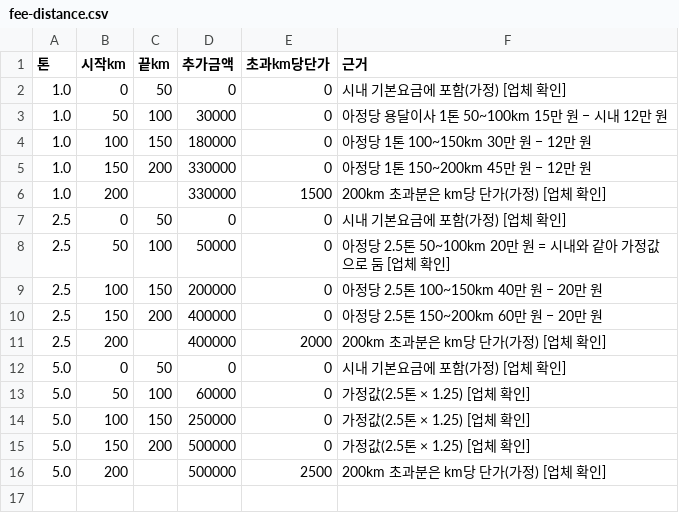
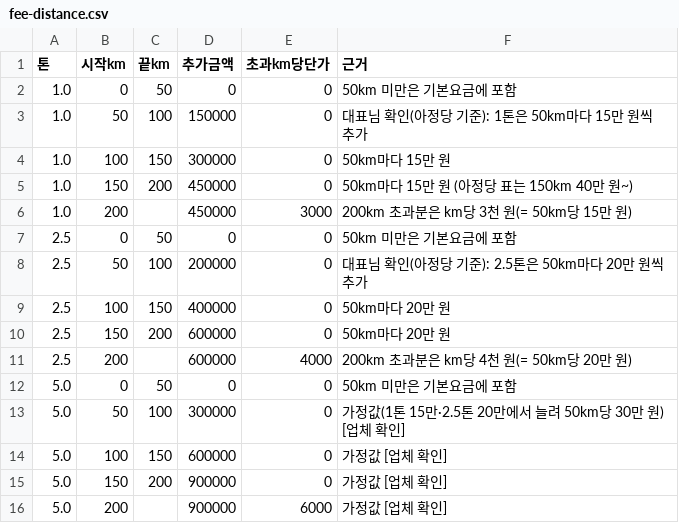
Before and after one commit to hyewan01/CodeMove-AI, a CSV file: docs/estimate/data/fee-distance.csv, drawn as a sheet.

```diff
--- a/docs/estimate/data/fee-distance.csv
+++ b/docs/estimate/data/fee-distance.csv
@@ -1,16 +1,16 @@
 톤,시작km,끝km,추가금액,초과km당단가,근거
-1.0,0,50,0,0,"시내 기본요금에 포함(가정) [업체 확인]"
-1.0,50,100,30000,0,"아정당 용달이사 1톤 50~100km 15만 원 − 시내 12만 원"
-1.0,100,150,180000,0,"아정당 1톤 100~150km 30만 원 − 12만 원"
-1.0,150,200,330000,0,"아정당 1톤 150~200km 45만 원 − 12만 원"
-1.0,200,,330000,1500,"200km 초과분은 km당 단가(가정) [업체 확인]"
-2.5,0,50,0,0,"시내 기본요금에 포함(가정) [업체 확인]"
-2.5,50,100,50000,0,"아정당 2.5톤 50~100km 20만 원 = 시내와 같아 가정값으로 둠 [업체 확인]"
-2.5,100,150,200000,0,"아정당 2.5톤 100~150km 40만 원 − 20만 원"
-2.5,150,200,400000,0,"아정당 2.5톤 150~200km 60만 원 − 20만 원"
-2.5,200,,400000,2000,"200km 초과분은 km당 단가(가정) [업체 확인]"
-5.0,0,50,0,0,"시내 기본요금에 포함(가정) [업체 확인]"
-5.0,50,100,60000,0,"가정값(2.5톤 × 1.25) [업체 확인]"
-5.0,100,150,250000,0,"가정값(2.5톤 × 1.25) [업체 확인]"
-5.0,150,200,500000,0,"가정값(2.5톤 × 1.25) [업체 확인]"
-5.0,200,,500000,2500,"200km 초과분은 km당 단가(가정) [업체 확인]"
+1.0,0,50,0,0,"50km 미만은 기본요금에 포함"
+1.0,50,100,150000,0,"대표님 확인(아정당 기준): 1톤은 50km마다 15만 원씩 추가"
+1.0,100,150,300000,0,"50km마다 15만 원"
+1.0,150,200,450000,0,"50km마다 15만 원 (아정당 표는 150km 40만 원~)"
+1.0,200,,450000,3000,"200km 초과분은 km당 3천 원(= 50km당 15만 원)"
+2.5,0,50,0,0,"50km 미만은 기본요금에 포함"
+2.5,50,100,200000,0,"대표님 확인(아정당 기준): 2.5톤은 50km마다 20만 원씩 추가"
+2.5,100,150,400000,0,"50km마다 20만 원"
+2.5,150,200,600000,0,"50km마다 20만 원"
+2.5,200,,600000,4000,"200km 초과분은 km당 4천 원(= 50km당 20만 원)"
+5.0,0,50,0,0,"50km 미만은 기본요금에 포함"
+5.0,50,100,300000,0,"가정값(1톤 15만·2.5톤 20만에서 늘려 50km당 30만 원) [업체 확인]"
+5.0,100,150,600000,0,"가정값 [업체 확인]"
+5.0,150,200,900000,0,"가정값 [업체 확인]"
+5.0,200,,900000,6000,"가정값 [업체 확인]"
```
Also changed, not shown: docs/estimate/data/fee-base.csv, docs/estimate/data/fee-option.csv, 34 other files.
